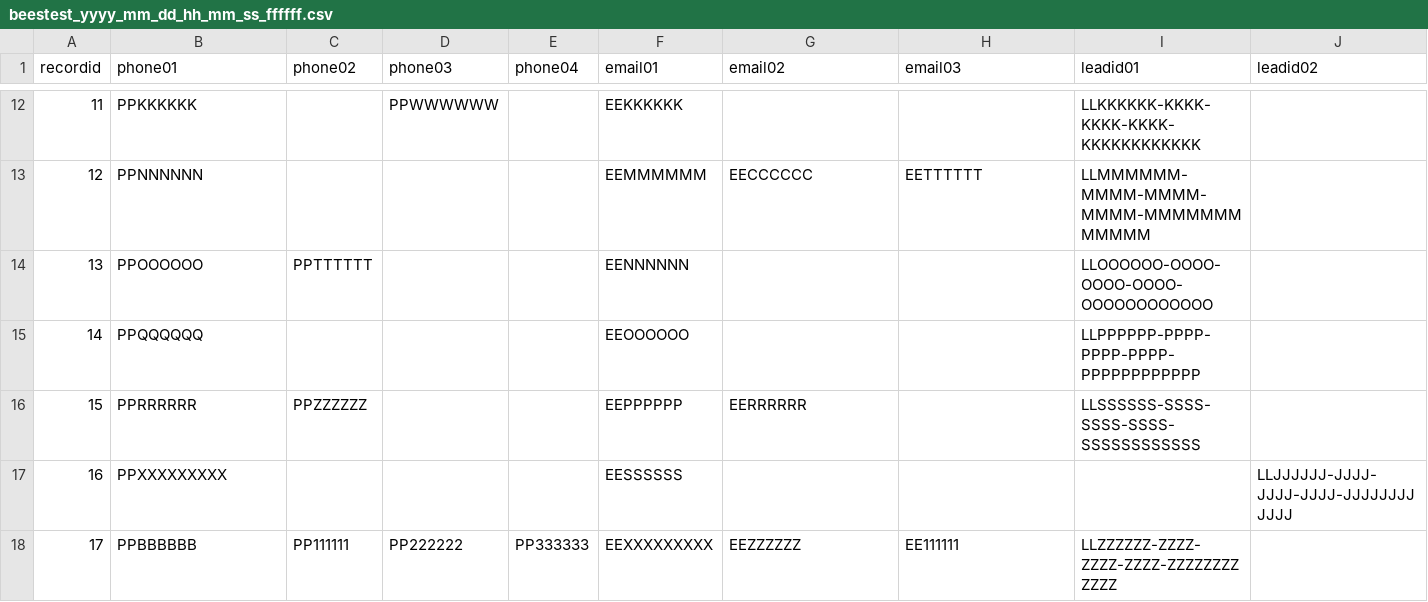
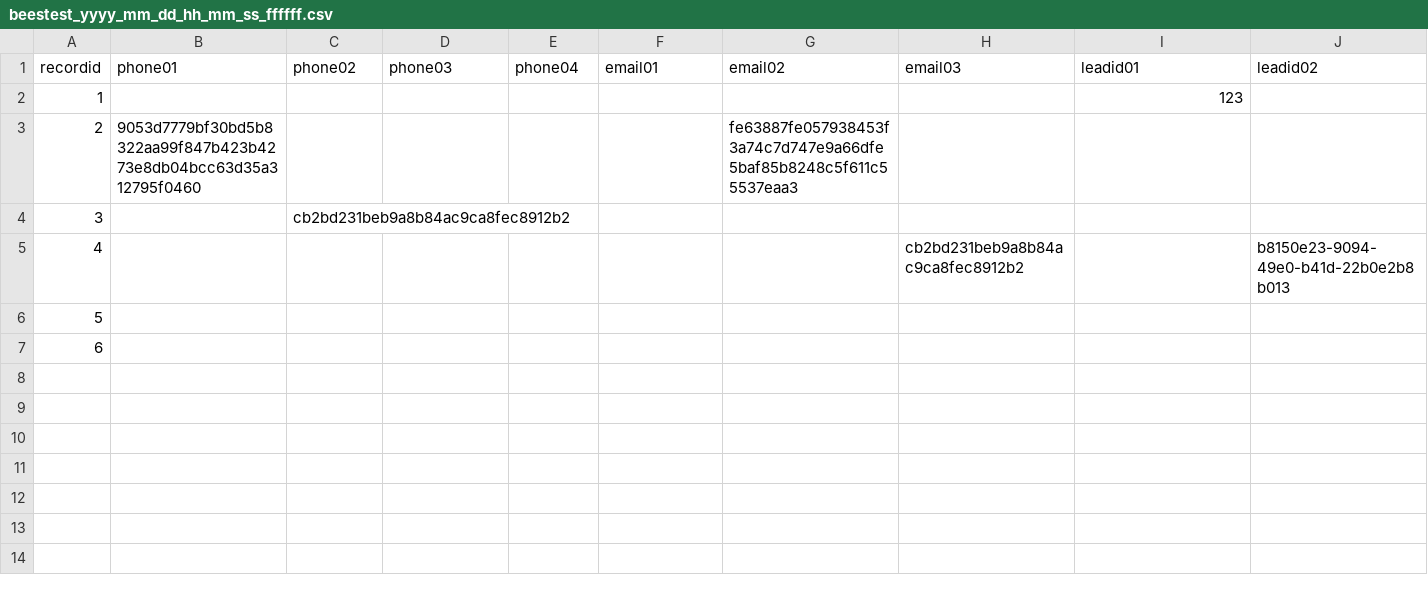
Before and after one commit to elvasan/Ainsights, a CSV file: samples/app_data/beestest/beestest_yyyy_mm_dd_hh_mm_ss_ffffff/input/beestest_yyyy_mm_dd_hh_mm_ss_ffffff.csv, drawn as a sheet; only a part is shown, gaps mark what is left out; removed rows and columns are numbered as before the commit, all else as after; rows hold the shown columns only; the diff covers the shown part only; the diff names each change by its address in the sheet, - before the commit and + after, or states it on an @@ line.

```diff
--- a/samples/app_data/beestest/beestest_yyyy_mm_dd_hh_mm_ss_ffffff/input/beestest_yyyy_mm_dd_hh_mm_ss_ffffff.csv
+++ b/samples/app_data/beestest/beestest_yyyy_mm_dd_hh_mm_ss_ffffff/input/beestest_yyyy_mm_dd_hh_mm_ss_ffffff.csv
-row 12: 11 | PPKKKKKK |  | PPWWWWWW |  | EEKKKKKK |  |  | LLKKKKKK-KKKK-KKKK-KKKK-KKKKKKKKKKKK
-row 13: 12 | PPNNNNNN |  |  |  | EEMMMMMM | EECCCCCC | EETTTTTT | LLMMMMMM-MMMM-MMMM-MMMM-MMMMMMMMMMMM
-row 14: 13 | PPOOOOOO | PPTTTTTT |  |  | EENNNNNN |  |  | LLOOOOOO-OOOO-OOOO-OOOO-OOOOOOOOOOOO
-row 15: 14 | PPQQQQQQ |  |  |  | EEOOOOOO |  |  | LLPPPPPP-PPPP-PPPP-PPPP-PPPPPPPPPPPP
-row 16: 15 | PPRRRRRR | PPZZZZZZ |  |  | EEPPPPPP | EERRRRRR |  | LLSSSSSS-SSSS-SSSS-SSSS-SSSSSSSSSSSS
+row 2: 1 |  |  |  |  |  |  |  | 123
+row 3: 2 | 9053d7779bf30bd5b8322aa99f847b423b4273e8db04bcc63d35a312795f0460 |  |  |  |  | fe63887fe057938453f3a74c7d747e9a66dfe5baf85b8248c5f611c55537eaa3
+row 4: 3 |  | cb2bd231beb9a8b84ac9ca8fec8912b2
+row 5: 4 |  |  |  |  |  |  | cb2bd231beb9a8b84ac9ca8fec8912b2 |  | b8150e23-9094-49e0-b41d-22b0e2b8b013
@@ column A (recordid) renumbered from row 6 down @@
-B6 (phone01): PPXXXXXXXXX
+B6 (phone01): (empty)
-F6 (email01): EESSSSSS
+F6 (email01): (empty)
-J6 (leadid02): LLJJJJJJ-JJJJ-JJJJ-JJJJ-JJJJJJJJJJJJ
+J6 (leadid02): (empty)
-B7 (phone01): PPBBBBBB
+B7 (phone01): (empty)
-C7 (phone02): PP111111
+C7 (phone02): (empty)
-D7 (phone03): PP222222
+D7 (phone03): (empty)
-E7 (phone04): PP333333
+E7 (phone04): (empty)
-F7 (email01): EEXXXXXXXXX
+F7 (email01): (empty)
-G7 (email02): EEZZZZZZ
+G7 (email02): (empty)
-H7 (email03): EE111111
+H7 (email03): (empty)
-I7 (leadid01): LLZZZZZZ-ZZZZ-ZZZZ-ZZZZ-ZZZZZZZZZZZZ
+I7 (leadid01): (empty)
```
Also changed, not shown: 10 removed rows elsewhere in this file, 3 other files.
